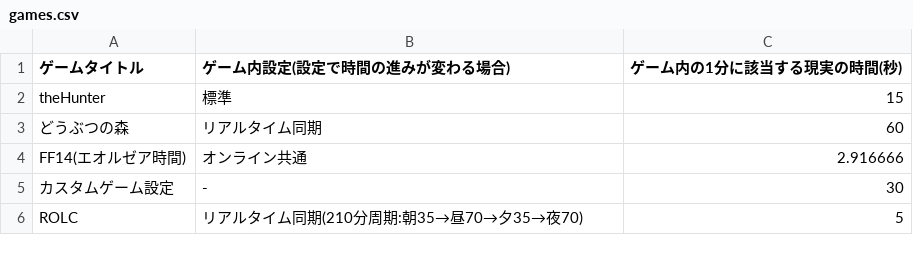
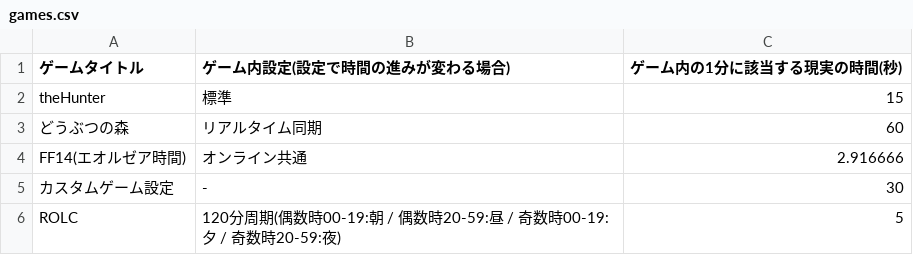
Before and after one commit to BLUE000/GamingTimer, a CSV file: Config/games.csv, drawn as a sheet.

Commit message:
[modify] Fix ROLC time calculation based on simple statistical data

```diff
--- a/Config/games.csv
+++ b/Config/games.csv
@@ -5,2 +5,2 @@ FF14(エオルゼア時間),オンライン共通,2.916666
 カスタムゲーム設定,-,30
-ROLC,リアルタイム同期(210分周期:朝35→昼70→夕35→夜70),5
+ROLC,120分周期(偶数時00-19:朝 / 偶数時20-59:昼 / 奇数時00-19:夕 / 奇数時20-59:夜),5
```
Also changed, not shown: 1 other file.
